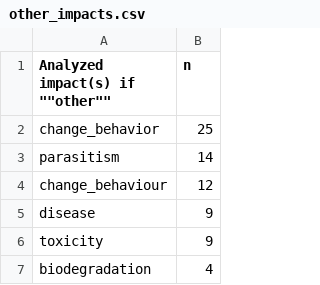
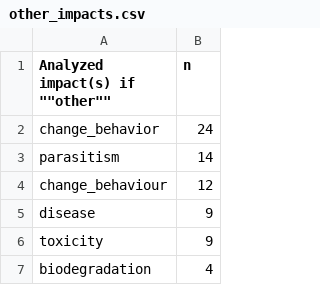
Before and after one commit to HeleneGutte/north_sea_review, a CSV file: Data/other_impacts.csv, drawn as a sheet; only a part is shown.

```diff
--- a/Data/other_impacts.csv
+++ b/Data/other_impacts.csv
@@ -1,3 +1,3 @@
 "Analyzed impact(s) if """"other""""",n
-change_behavior,25
+change_behavior,24
 parasitism,14
```
Also changed, not shown: Data/other_drivers.csv, 1 other file.
